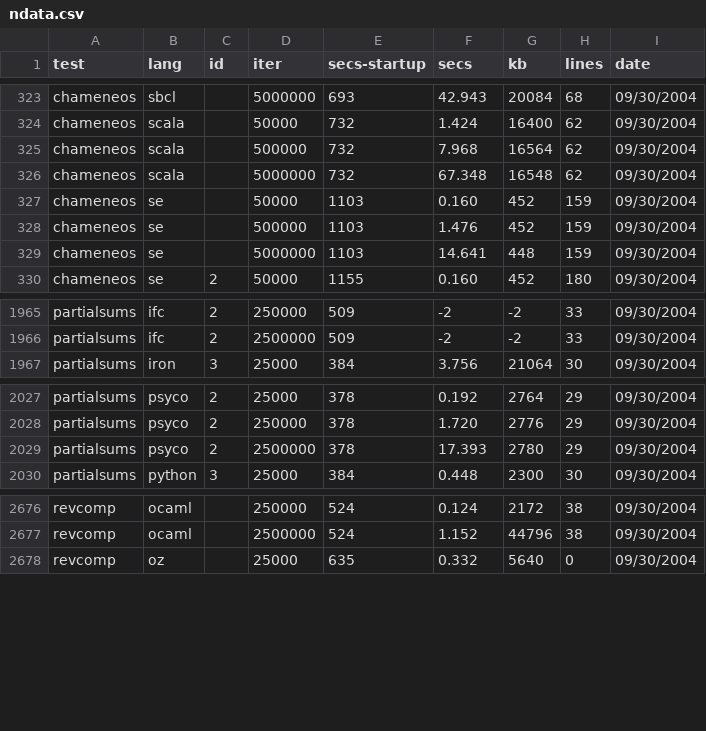
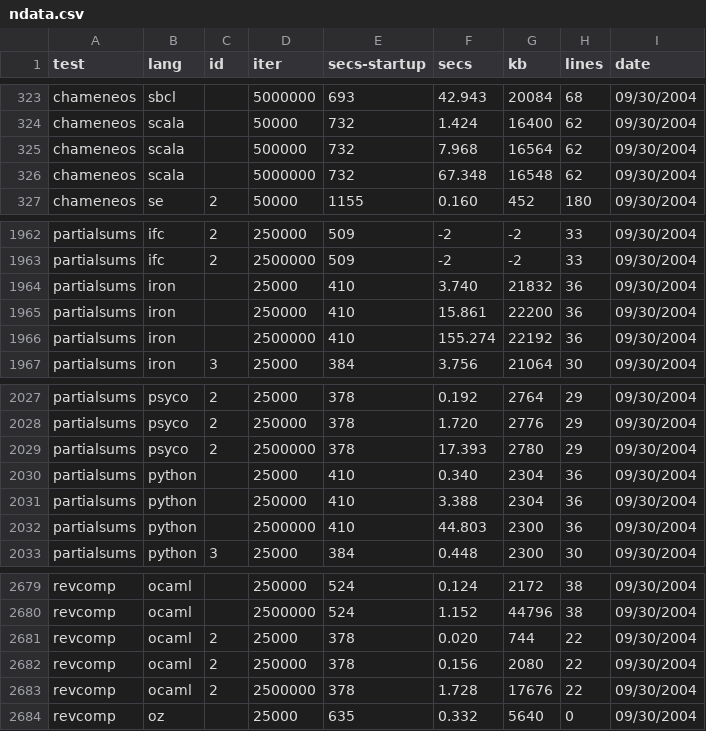
Before and after one commit to kragen/shootout, a CSV file: website/websites/gp4/data/ndata.csv, drawn as a sheet; only a part is shown, gaps mark what is left out.

```diff
--- a/website/websites/gp4/data/ndata.csv
+++ b/website/websites/gp4/data/ndata.csv
@@ -326,5 +326,2 @@ chameneos,scala, ,500000,732,7.968,16564,62, 09/30/2004
 chameneos,scala, ,5000000,732,67.348,16548,62, 09/30/2004
-chameneos,se, ,50000,1103,0.160,452,159, 09/30/2004
-chameneos,se, ,500000,1103,1.476,452,159, 09/30/2004
-chameneos,se, ,5000000,1103,14.641,448,159, 09/30/2004
 chameneos,se,2,50000,1155,0.160,452,180, 09/30/2004
@@ -1966,2 +1963,5 @@ partialsums,ifc,2,250000,509,-2,-2,33, 09/30/2004
 partialsums,ifc,2,2500000,509,-2,-2,33, 09/30/2004
+partialsums,iron, ,25000,410,3.740,21832,36, 09/30/2004
+partialsums,iron, ,250000,410,15.861,22200,36, 09/30/2004
+partialsums,iron, ,2500000,410,155.274,22192,36, 09/30/2004
 partialsums,iron,3,25000,384,3.756,21064,30, 09/30/2004
@@ -2029,2 +2029,5 @@ partialsums,psyco,2,250000,378,1.720,2776,29, 09/30/2004
 partialsums,psyco,2,2500000,378,17.393,2780,29, 09/30/2004
+partialsums,python, ,25000,410,0.340,2304,36, 09/30/2004
+partialsums,python, ,250000,410,3.388,2304,36, 09/30/2004
+partialsums,python, ,2500000,410,44.803,2300,36, 09/30/2004
 partialsums,python,3,25000,384,0.448,2300,30, 09/30/2004
@@ -2677,2 +2680,5 @@ revcomp,ocaml, ,250000,524,0.124,2172,38, 09/30/2004
 revcomp,ocaml, ,2500000,524,1.152,44796,38, 09/30/2004
+revcomp,ocaml,2,25000,378,0.020,744,22, 09/30/2004
+revcomp,ocaml,2,250000,378,0.156,2080,22, 09/30/2004
+revcomp,ocaml,2,2500000,378,1.728,17676,22, 09/30/2004
 revcomp,oz, ,25000,635,0.332,5640,0, 09/30/2004
```
Also changed, not shown: website/websites/gp4/data/data.csv, 7 other files.
